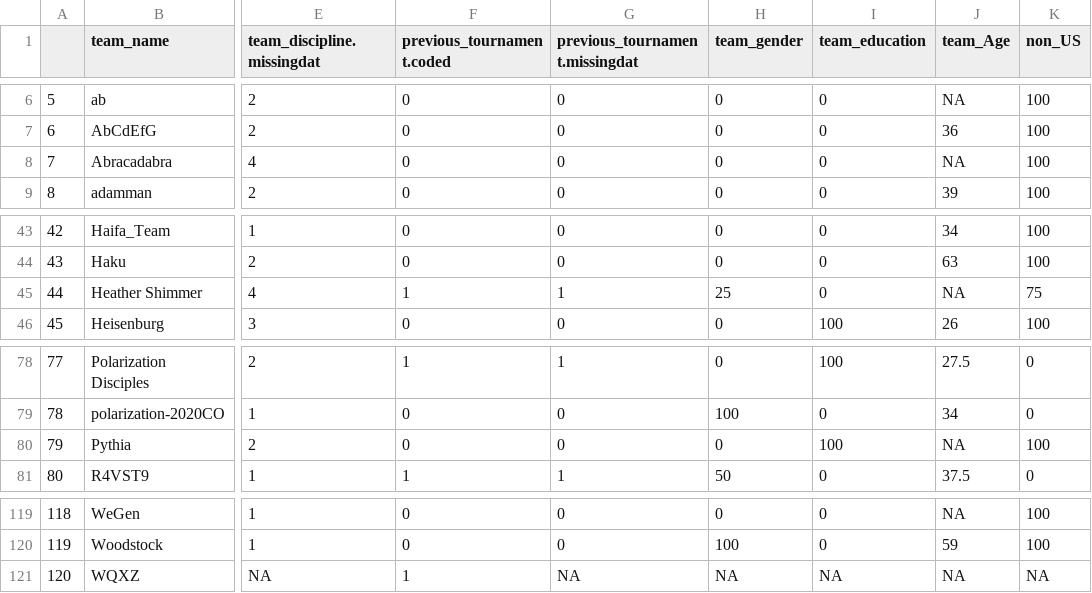
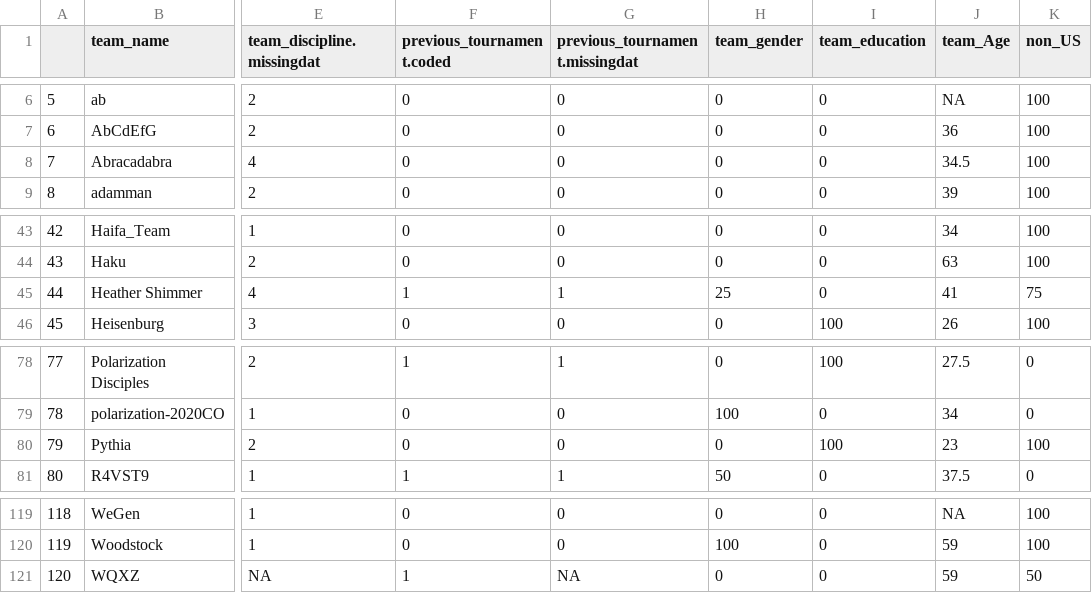
Before and after one commit to grossmania/Forecasting-Tournament, a CSV file: Data Cleaning/team_descriptives_updated.csv, drawn as a sheet; only a part is shown, gaps mark what is left out; the diff covers the shown part only; the diff names each change by its address in the sheet, - before the commit and + after, or states it on an @@ line.

Commit message:
updated demographics to exclude NA values from calculations

```diff
--- a/Data Cleaning/team_descriptives_updated.csv
+++ b/Data Cleaning/team_descriptives_updated.csv
-J8 (team_Age): NA
+J8 (team_Age): 34.5
-J45 (team_Age): NA
+J45 (team_Age): 41
-J80 (team_Age): NA
+J80 (team_Age): 23
-H121 (team_gender): NA
+H121 (team_gender): 0
-I121 (team_education): NA
+I121 (team_education): 0
-J121 (team_Age): NA
+J121 (team_Age): 59
-K121 (non_US): NA
+K121 (non_US): 50
```
Also changed, not shown: 20 edited cells elsewhere in this file, 3 other files.
